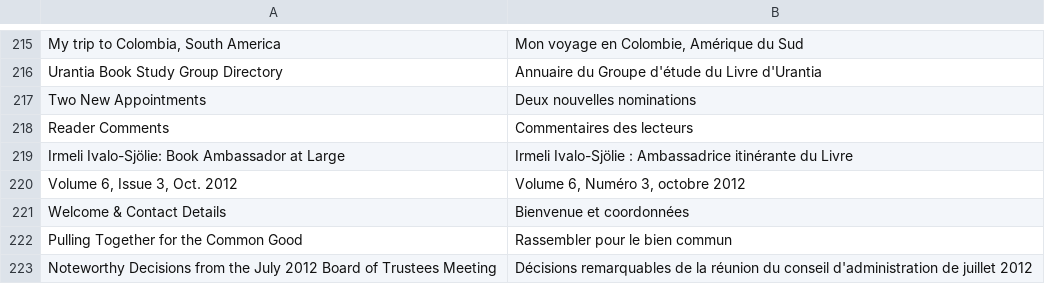
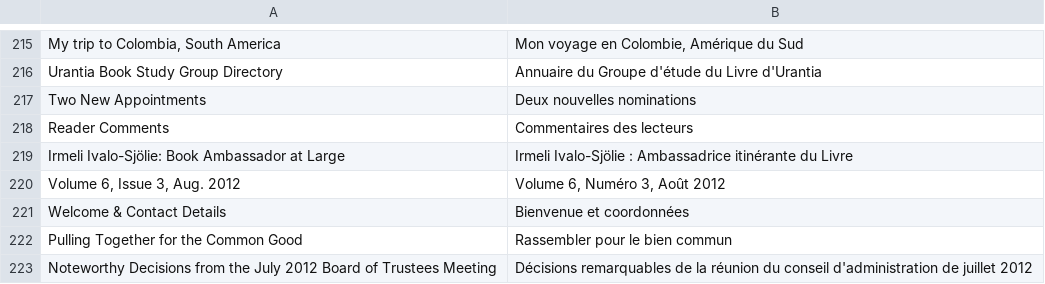
Before and after one commit to JanHerca/urantiapedia, a TSV file: input/txt/articles-fr/articles_uf_news_online.tsv, drawn as a sheet; only a part is shown, gaps mark what is left out.

Commit message:
Fixes to articles (English)

```diff
--- a/input/txt/articles-fr/articles_uf_news_online.tsv
+++ b/input/txt/articles-fr/articles_uf_news_online.tsv
@@ -219,3 +219,3 @@ Reader Comments	Commentaires des lecteurs
 Irmeli Ivalo-Sjölie: Book Ambassador at Large	Irmeli Ivalo-Sjölie : Ambassadrice itinérante du Livre
-Volume 6, Issue 3, Oct. 2012	Volume 6, Numéro 3, octobre 2012
+Volume 6, Issue 3, Aug. 2012	Volume 6, Numéro 3, Août 2012
 Welcome & Contact Details	Bienvenue et coordonnées
```
Also changed, not shown: input/txt/articles-en/articles_uf_news_online.tsv, input/txt/articles-es/articles_uf_news_online.tsv, 27 other files.
